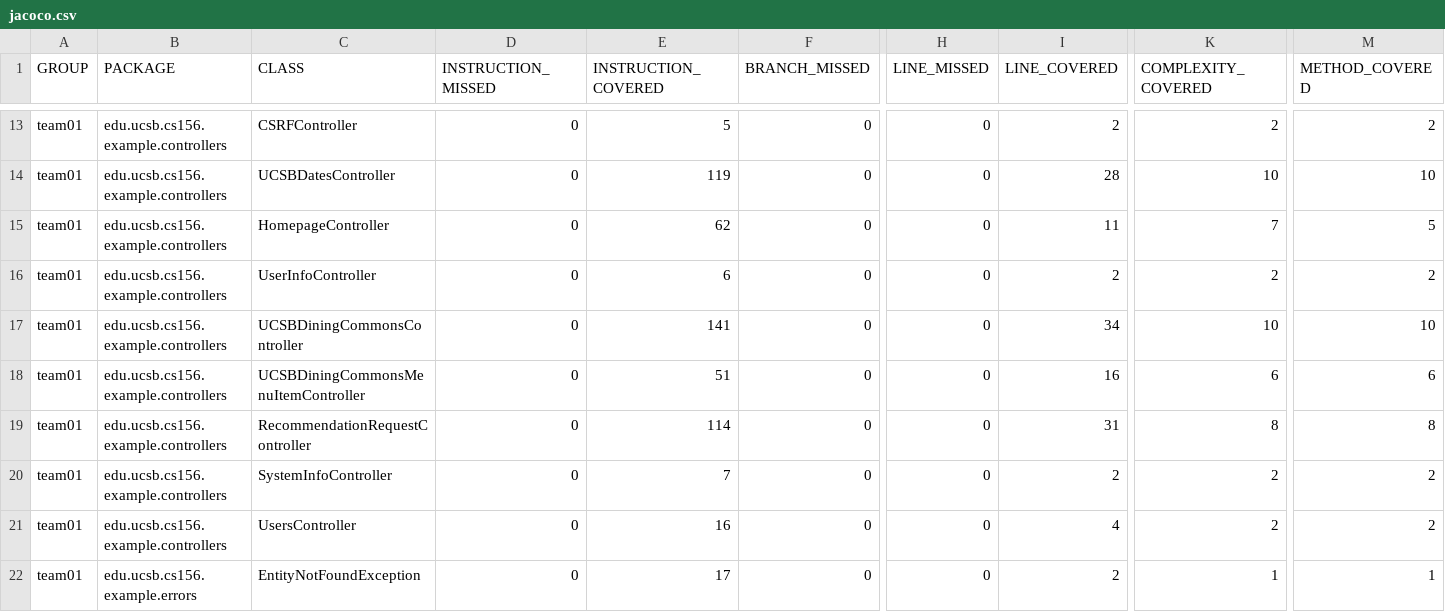
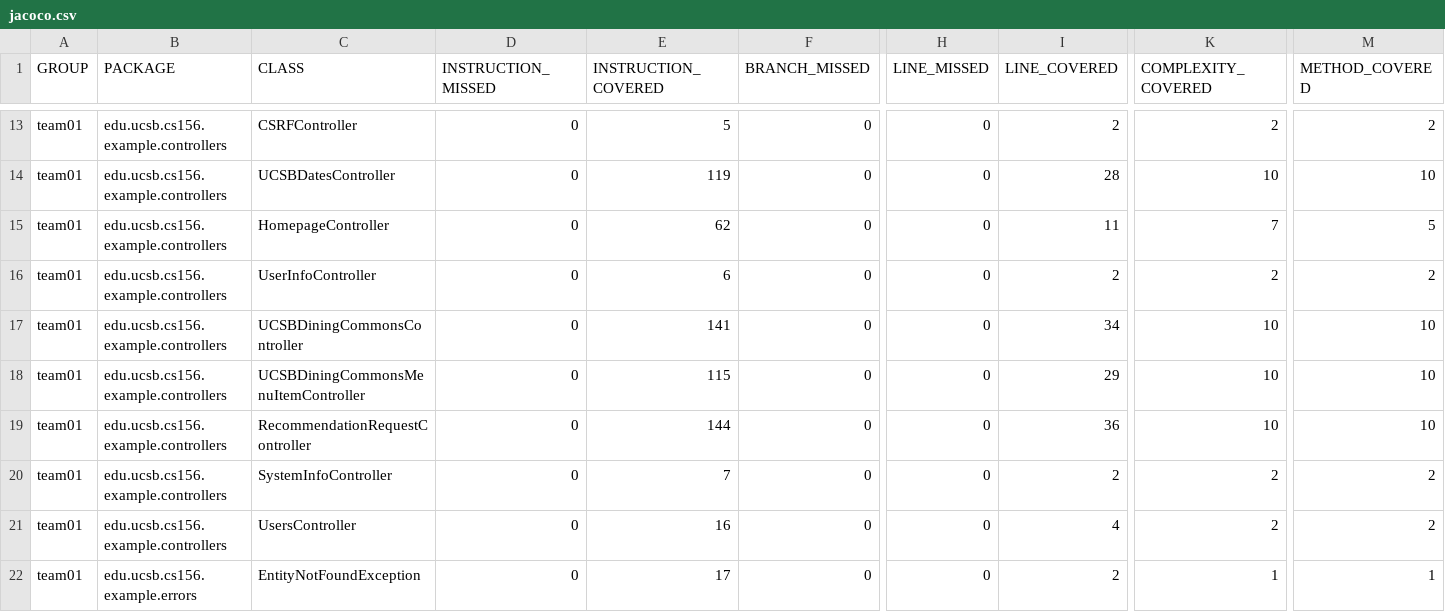
Before and after one commit to ucsb-cs156-f25/team01-f25-10, a CSV file: jacoco/jacoco.csv, drawn as a sheet; only a part is shown, gaps mark what is left out; the diff names each change by its address in the sheet, - before the commit and + after, or states it on an @@ line.

```diff
--- a/jacoco/jacoco.csv
+++ b/jacoco/jacoco.csv
-E18 (INSTRUCTION_COVERED): 51
+E18 (INSTRUCTION_COVERED): 115
-I18 (LINE_COVERED): 16
+I18 (LINE_COVERED): 29
-K18 (COMPLEXITY_COVERED): 6
+K18 (COMPLEXITY_COVERED): 10
-M18 (METHOD_COVERED): 6
+M18 (METHOD_COVERED): 10
-E19 (INSTRUCTION_COVERED): 114
+E19 (INSTRUCTION_COVERED): 144
-I19 (LINE_COVERED): 31
+I19 (LINE_COVERED): 36
-K19 (COMPLEXITY_COVERED): 8
+K19 (COMPLEXITY_COVERED): 10
-M19 (METHOD_COVERED): 8
+M19 (METHOD_COVERED): 10
```
Also changed, not shown: 9 other files.
